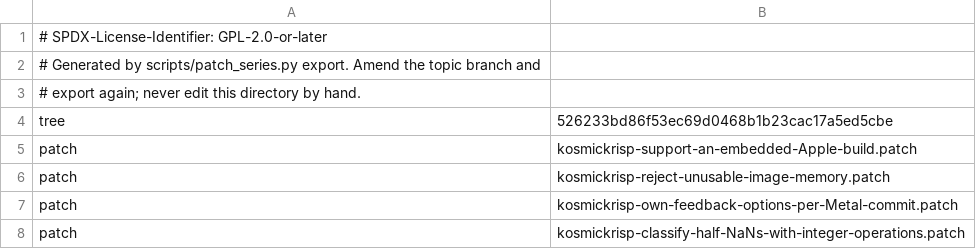
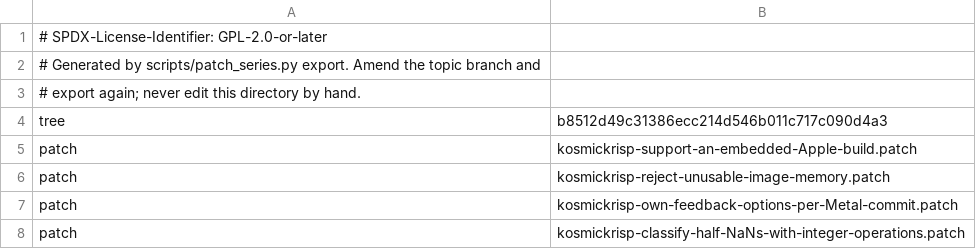
Before and after one commit to 1972nollus/Kernarium, a TSV file: dependencies/patches/mesa/series.tsv, drawn as a sheet; only a part is shown.

```diff
--- a/dependencies/patches/mesa/series.tsv
+++ b/dependencies/patches/mesa/series.tsv
@@ -3,3 +3,3 @@
 # export again; never edit this directory by hand.
-tree	526233bd86f53ec69d0468b1b23cac17a5ed5cbe
+tree	b8512d49c31386ecc214d546b011c717c090d4a3
 patch	kosmickrisp-support-an-embedded-Apple-build.patch
```
Also changed, not shown: 3 other files.
